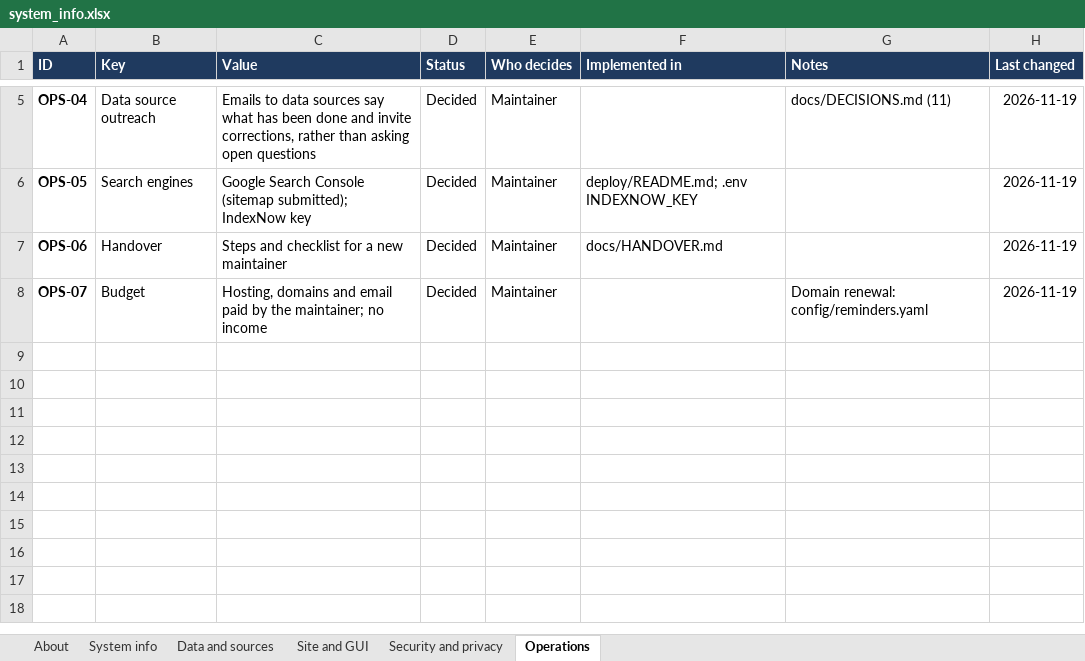
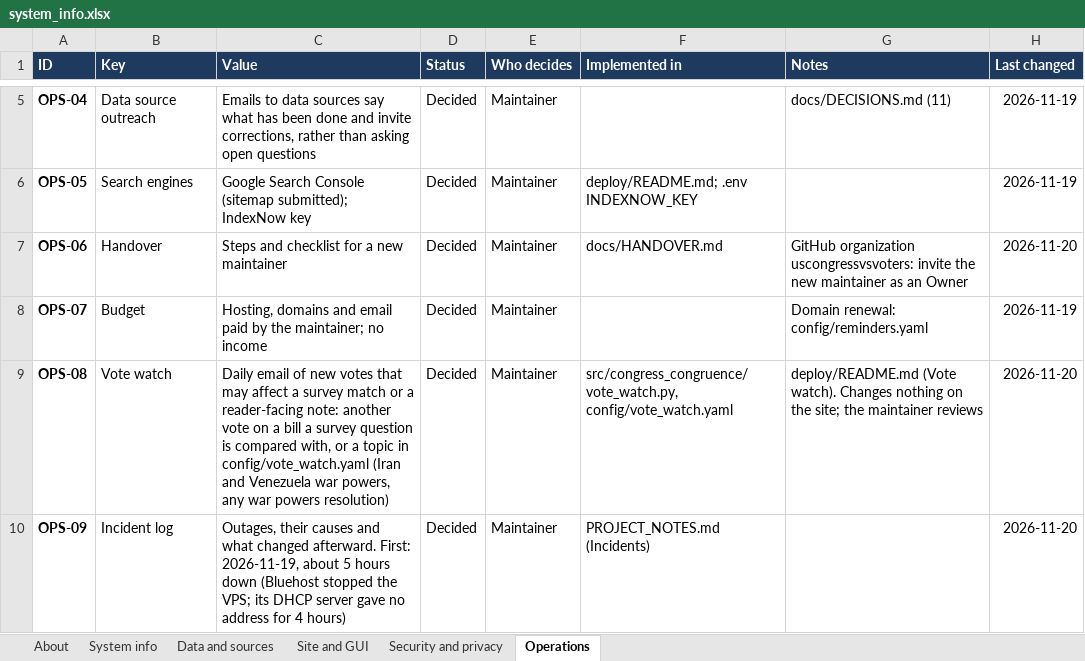
Before and after one commit to leducjjr/congress-congruence, an Excel workbook: docs/system_info.xlsx, sheet Operations, drawn as a sheet; only a part is shown, gaps mark what is left out; values as stored, in another font and other column widths than the file's, no borders; conditional formats not drawn; the diff names each change by its address in the sheet, - before the commit and + after, or states it on an @@ line.

```diff
--- a/docs/system_info.xlsx (sheet Operations)
+++ b/docs/system_info.xlsx (sheet Operations)
-G7 (Notes): (empty)
+G7 (Notes): GitHub organization uscongressvsvoters: invite the new maintainer as an Owner
-H7 (Last changed): 2026-11-19
+H7 (Last changed): 2026-11-20
+row 9: OPS-08 | Vote watch | Daily email of new votes that may affect a survey match or a reader-facing note: another vote on a bill a survey question is compared with, or a topic in config/vote_watch.yaml (Iran and Venezuela war powers, any war powers resolution) | Decided | Maintainer | src/congress_congruence/vote_watch.py, config/vote_watch.yaml | deploy/README.md (Vote watch). Changes nothing on the site; the maintainer reviews | 2026-11-20
+row 10: OPS-09 | Incident log | Outages, their causes and what changed afterward. First: 2026-11-19, about 5 hours down (Bluehost stopped the VPS; its DHCP server gave no address for 4 hours) | Decided | Maintainer | PROJECT_NOTES.md (Incidents) |  | 2026-11-20
```
Also changed, not shown: sheet System info, sheet About, sheet Security and privacy.
